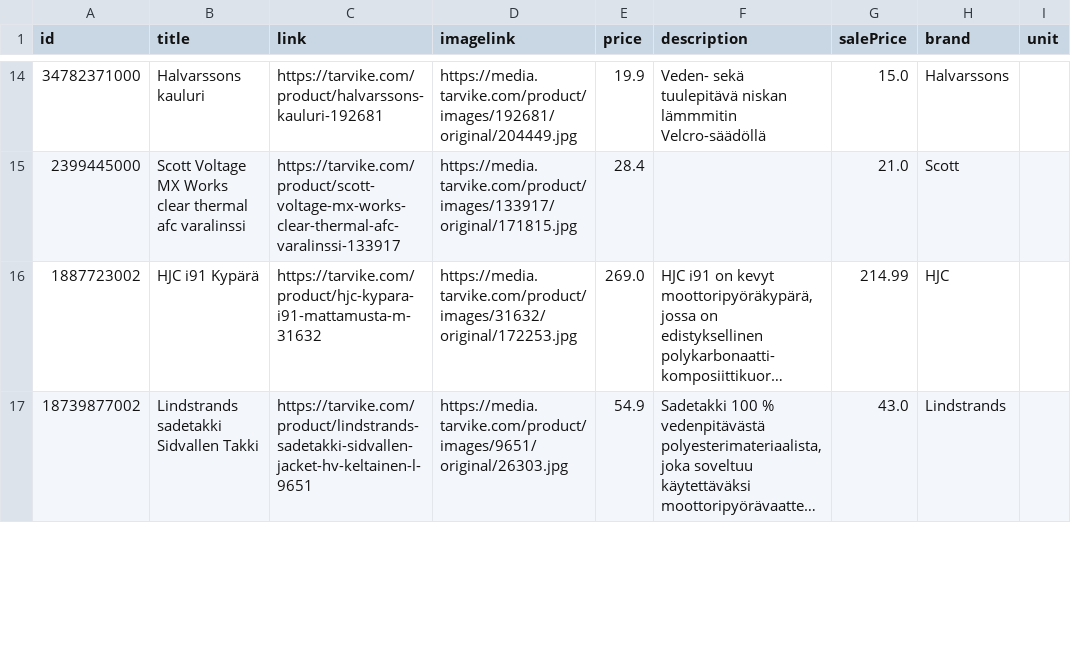
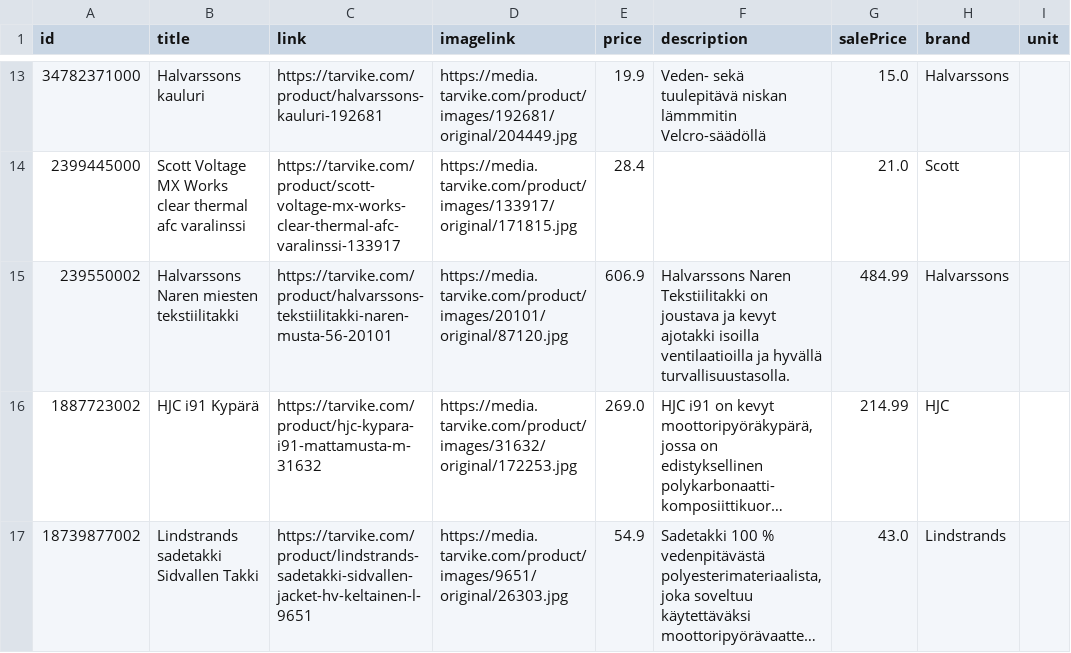
Before and after one commit to TarvikeTT/almadynamo, a CSV file: tarvike_tarjoukset_ai.csv, drawn as a sheet; only a part is shown, gaps mark what is left out; long unchanged cells end in …; the diff covers the shown part only; the diff names each change by its address in the sheet, - before the commit and + after, or states it on an @@ line.

```diff
--- a/tarvike_tarjoukset_ai.csv
+++ b/tarvike_tarjoukset_ai.csv
+row 15: 239550002 | Halvarssons Naren miesten tekstiilitakki | https://tarvike.com/product/halvarssons-tekstiilitakki-naren-musta-56-20101 | https://media.tarvike.com/product/images/20101/original/87120.jpg | 606.9 | Halvarssons Naren Tekstiilitakki on joustava ja kevyt ajotakki isoilla ventilaatioilla ja hyvällä turvallisuustasolla. | 484.99 | Halvarssons
```
Also changed, not shown: 2 added rows, 3 removed rows and 7 edited cells elsewhere in this file, tarvike_laitetarjoukset.csv, tarvike_tarjoukset.csv.
